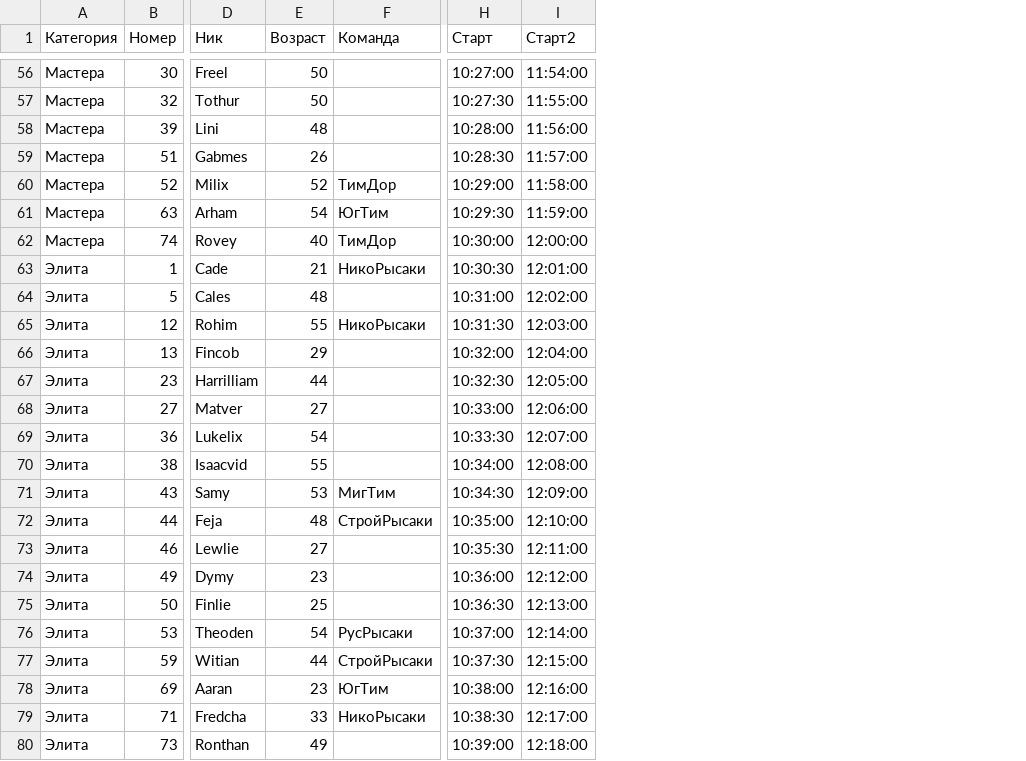
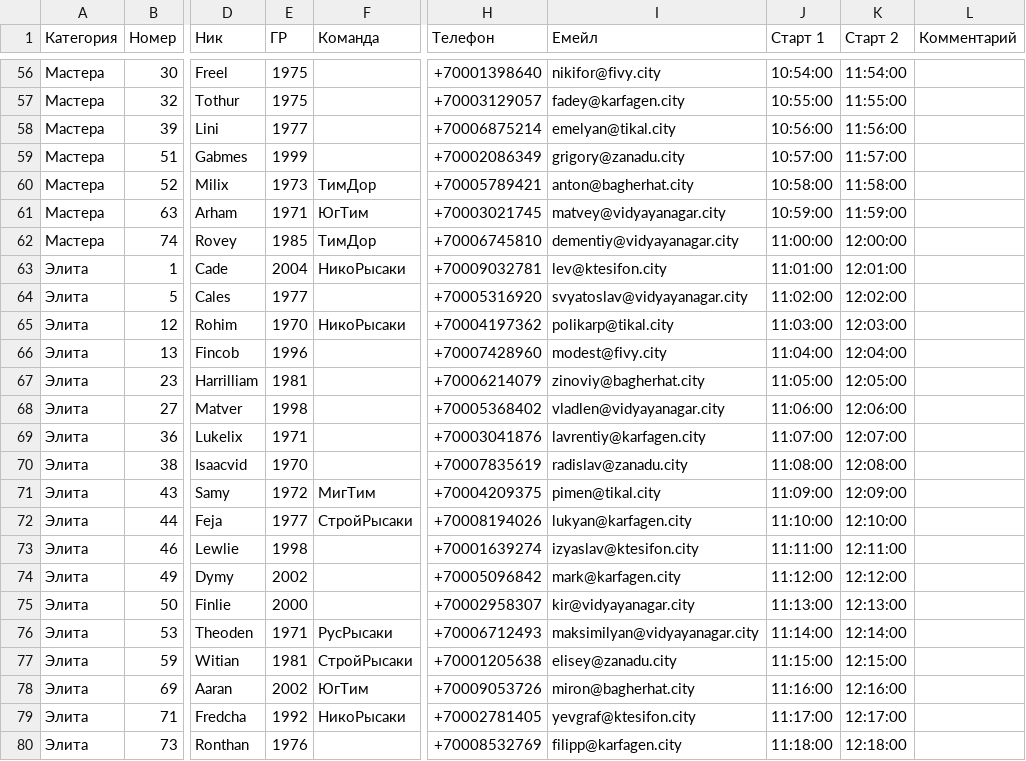
Before and after one commit to Syutkin/entime-main, a CSV file: startlist.csv, drawn as a sheet; only a part is shown, gaps mark what is left out; removed rows and columns are numbered as before the commit, all else as after; the diff covers the shown part only; the diff names each change by its address in the sheet, - before the commit and + after, or states it on an @@ line.

```diff
--- a/startlist.csv
+++ b/startlist.csv
-column E (Возраст), rows 56-80: 50 | 50 | 48 | 26 | 52 | 54 | 40 | 21 | 48 | 55 | 29 | 44 | 27 | 54 | 55 | 53 | 48 | 27 | 23 | 25 | 54 | 44 | 23 | 33 | 49
+column E (ГР), rows 56-80: 1975 | 1975 | 1977 | 1999 | 1973 | 1971 | 1985 | 2004 | 1977 | 1970 | 1996 | 1981 | 1998 | 1971 | 1970 | 1972 | 1977 | 1998 | 2002 | 2000 | 1971 | 1981 | 2002 | 1992 | 1976
+column H (Телефон), rows 56-80: +70001398640 | +70003129057 | +70006875214 | +70002086349 | +70005789421 | +70003021745 | +70006745810 | +70009032781 | +70005316920 | +70004197362 | +70007428960 | +70006214079 | +70005368402 | +70003041876 | +70007835619 | +70004209375 | +70008194026 | +70001639274 | +70005096842 | +70002958307 | +70006712493 | +70001205638 | +70009053726 | +70002781405 | +70008532769
+column I (Емейл), rows 56-80: nikifor@fivy.city | fadey@karfagen.city | emelyan@tikal.city | grigory@zanadu.city | anton@bagherhat.city | matvey@vidyayanagar.city | dementiy@vidyayanagar.city | lev@ktesifon.city | svyatoslav@vidyayanagar.city | polikarp@tikal.city | modest@fivy.city | zinoviy@bagherhat.city | vladlen@vidyayanagar.city | lavrentiy@karfagen.city | radislav@zanadu.city | pimen@tikal.city | lukyan@karfagen.city | izyaslav@ktesifon.city | mark@karfagen.city | kir@vidyayanagar.city | maksimilyan@vidyayanagar.city | elisey@zanadu.city | miron@bagherhat.city | yevgraf@ktesifon.city | filipp@karfagen.city
+column L (Комментарий), empty
-J1: Старт
+J1: Старт 1
-K1: Старт2
+K1: Старт 2
-J56 (Старт 1): 10:27:00
+J56 (Старт 1): 10:54:00
-J57 (Старт 1): 10:27:30
+J57 (Старт 1): 10:55:00
-J58 (Старт 1): 10:28:00
+J58 (Старт 1): 10:56:00
-J59 (Старт 1): 10:28:30
+J59 (Старт 1): 10:57:00
-J60 (Старт 1): 10:29:00
+J60 (Старт 1): 10:58:00
-J61 (Старт 1): 10:29:30
+J61 (Старт 1): 10:59:00
-J62 (Старт 1): 10:30:00
+J62 (Старт 1): 11:00:00
-J63 (Старт 1): 10:30:30
+J63 (Старт 1): 11:01:00
-J64 (Старт 1): 10:31:00
+J64 (Старт 1): 11:02:00
-J65 (Старт 1): 10:31:30
+J65 (Старт 1): 11:03:00
-J66 (Старт 1): 10:32:00
+J66 (Старт 1): 11:04:00
-J67 (Старт 1): 10:32:30
+J67 (Старт 1): 11:05:00
-J68 (Старт 1): 10:33:00
+J68 (Старт 1): 11:06:00
-J69 (Старт 1): 10:33:30
+J69 (Старт 1): 11:07:00
-J70 (Старт 1): 10:34:00
+J70 (Старт 1): 11:08:00
-J71 (Старт 1): 10:34:30
+J71 (Старт 1): 11:09:00
-J72 (Старт 1): 10:35:00
+J72 (Старт 1): 11:10:00
-J73 (Старт 1): 10:35:30
+J73 (Старт 1): 11:11:00
-J74 (Старт 1): 10:36:00
+J74 (Старт 1): 11:12:00
-J75 (Старт 1): 10:36:30
+J75 (Старт 1): 11:13:00
-J76 (Старт 1): 10:37:00
+J76 (Старт 1): 11:14:00
-J77 (Старт 1): 10:37:30
+J77 (Старт 1): 11:15:00
-J78 (Старт 1): 10:38:00
+J78 (Старт 1): 11:16:00
-J79 (Старт 1): 10:38:30
+J79 (Старт 1): 11:17:00
-J80 (Старт 1): 10:39:00
+J80 (Старт 1): 11:18:00
```
Also changed, not shown: 53 edited cells elsewhere in this file, 15 other files.
